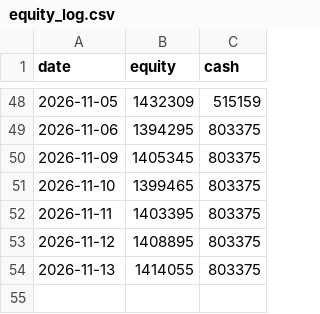
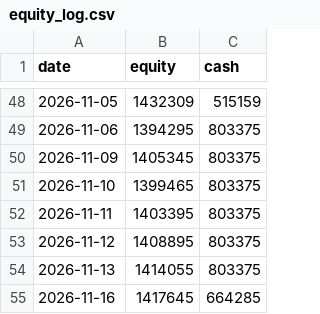
Before and after one commit to yonomotozumi-spec/-, a CSV file: stock-trading/state/live/equity_log.csv, drawn as a sheet; only a part is shown, gaps mark what is left out.

```diff
--- a/stock-trading/state/live/equity_log.csv
+++ b/stock-trading/state/live/equity_log.csv
@@ -54 +54,2 @@ date,equity,cash
 2026-11-13,1414055,803375
+2026-11-16,1417645,664285
```
Also changed, not shown: stock-trading/state/equity_log.csv, 4 other files.
